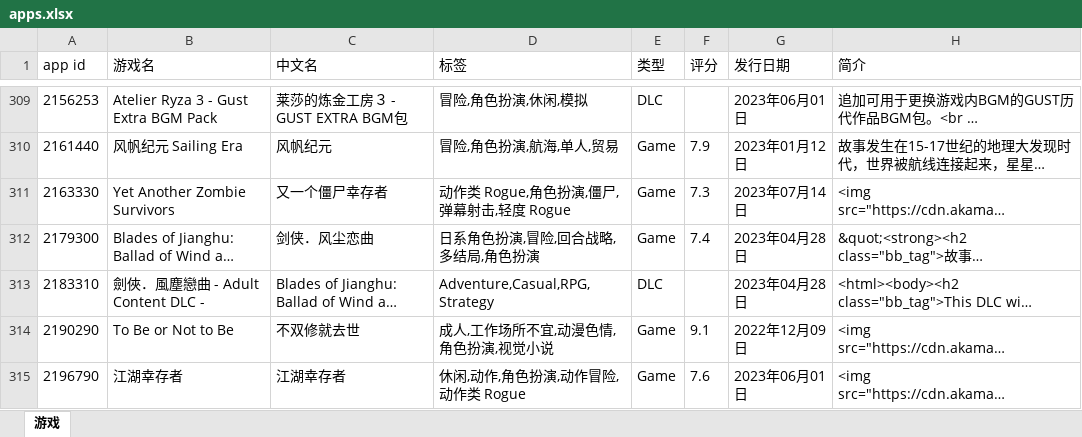
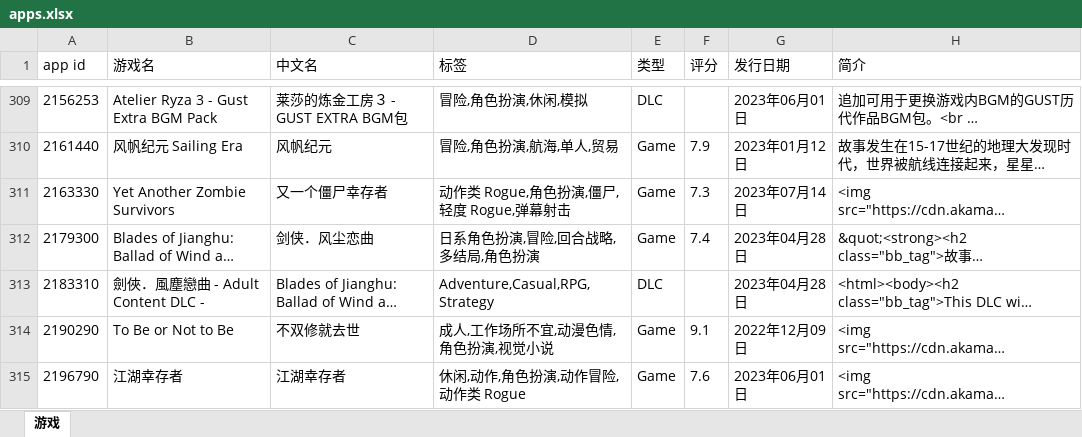
Before and after one commit to lls7890/Repository, an Excel workbook: apps.xlsx, sheet 游戏, drawn as a sheet; only a part is shown, gaps mark what is left out; long unchanged cells end in …; values as stored, in another font and other column widths than the file's, no borders; the diff covers the shown part only; the diff names each change by its address in the sheet, - before the commit and + after, or states it on an @@ line.

```diff
--- a/apps.xlsx (sheet 游戏)
+++ b/apps.xlsx (sheet 游戏)
-D311 (标签): 动作类 Rogue,角色扮演,僵尸,弹幕射击,轻度 Rogue
+D311 (标签): 动作类 Rogue,角色扮演,僵尸,轻度 Rogue,弹幕射击
```
Also changed, not shown: 27 edited cells elsewhere in this sheet.
